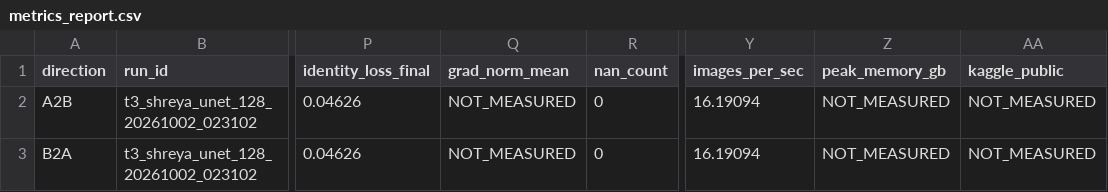
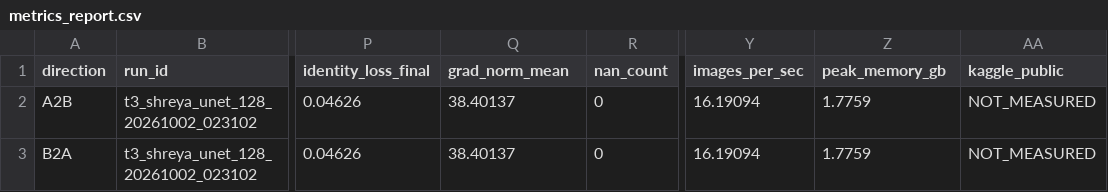
Before and after one commit to sakotiya/data266-lab1, a CSV file: task3_gan/shreya_akotiya/metrics_report.csv, drawn as a sheet; only a part is shown, gaps mark what is left out; the diff names each change by its address in the sheet, - before the commit and + after, or states it on an @@ line.

Commit message:
Task 3: gradient norms and peak memory for run 1

```diff
--- a/task3_gan/shreya_akotiya/metrics_report.csv
+++ b/task3_gan/shreya_akotiya/metrics_report.csv
-Q2:Q3 (grad_norm_mean): NOT_MEASURED
+Q2:Q3 (grad_norm_mean): 38.40137
-Z2:Z3 (peak_memory_gb): NOT_MEASURED
+Z2:Z3 (peak_memory_gb): 1.7759
```
Also changed, not shown: 4 other files.
